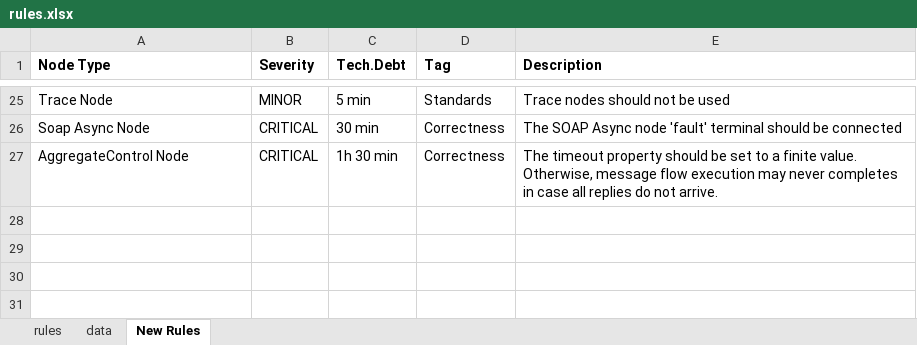
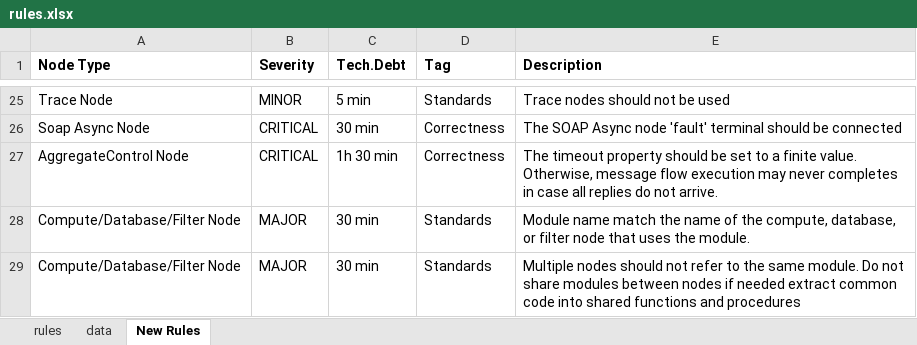
Before and after one commit to EXXETA/sonar-msgflow-plugin, an Excel workbook: rules.xlsx, sheet New Rules, drawn as a sheet; only a part is shown, gaps mark what is left out; values as stored, in another font and other column widths than the file's, no borders; the diff names each change by its address in the sheet, - before the commit and + after, or states it on an @@ line.

Commit message:
Module name should match the name of the compute, database or filter node that uses the module.
Nodes should not share the modules.

```diff
--- a/rules.xlsx (sheet New Rules)
+++ b/rules.xlsx (sheet New Rules)
+row 28: Compute/Database/Filter Node | MAJOR | 30 min | Standards | Module name match the name of the compute, database, or filter node that uses the module.
+row 29: Compute/Database/Filter Node | MAJOR | 30 min | Standards | Multiple nodes should not refer to the same module. Do not share modules between nodes if needed extract common code into shared functions and procedures
```
Also changed, not shown: 11 other files.
